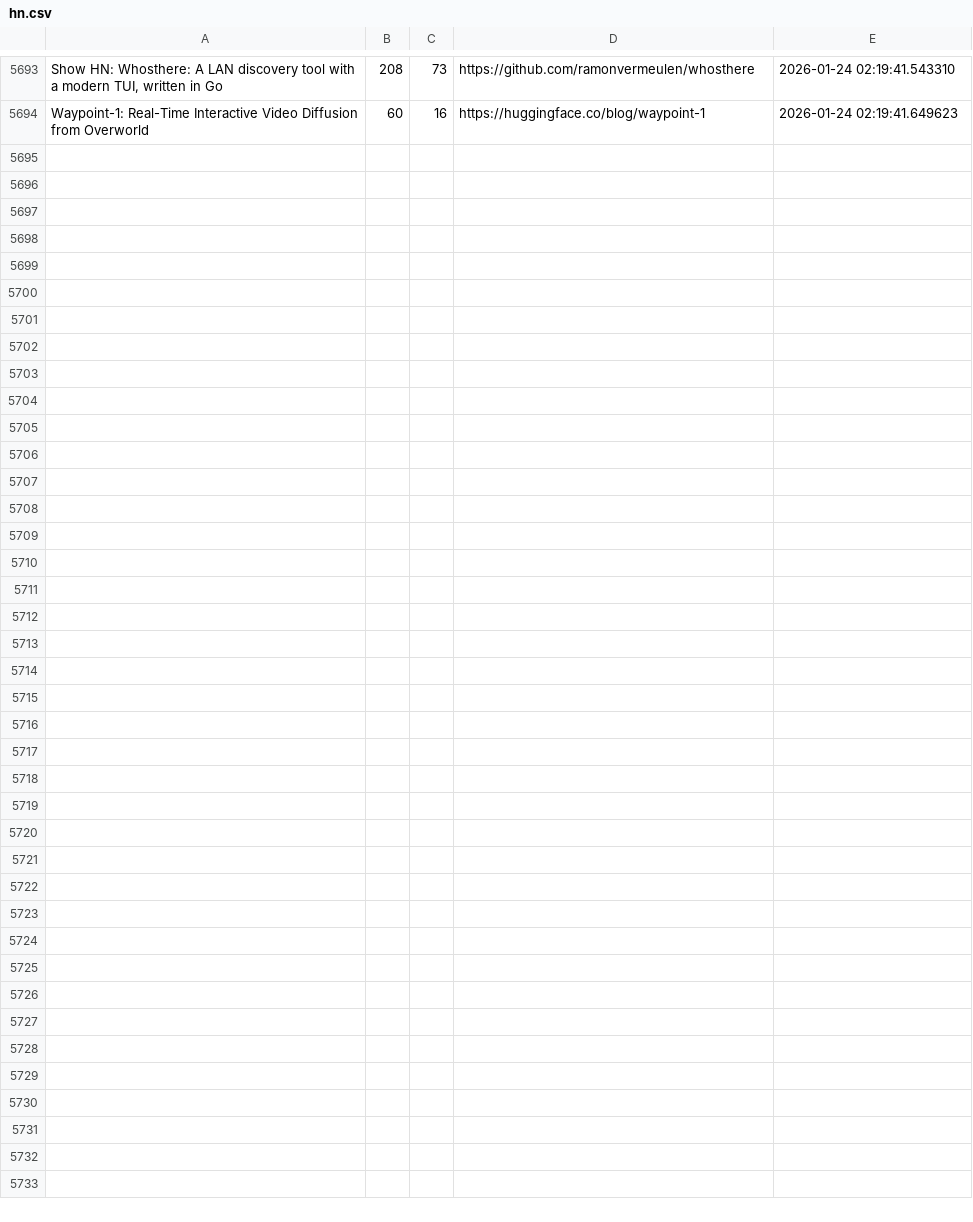
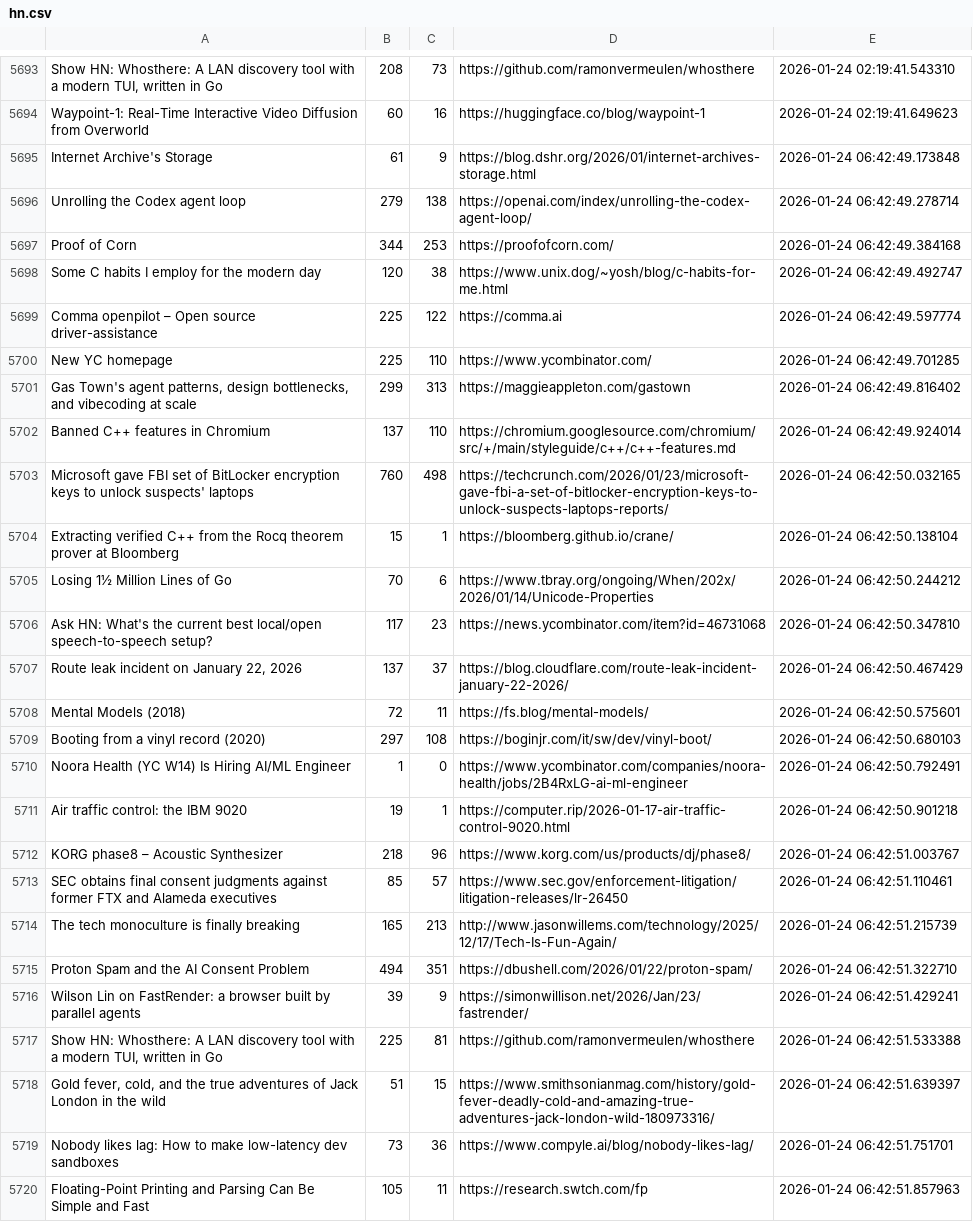
Before and after one commit to codemmaann/web-scrapping-project, a CSV file: raw_data/hn.csv, drawn as a sheet; only a part is shown, gaps mark what is left out; the diff names each change by its address in the sheet, - before the commit and + after, or states it on an @@ line.

```diff
--- a/raw_data/hn.csv
+++ b/raw_data/hn.csv
+row 5695: Internet Archive's Storage | 61 | 9 | https://blog.dshr.org/2026/01/internet-archives-storage.html | 2026-01-24 06:42:49.173848
+row 5696: Unrolling the Codex agent loop | 279 | 138 | https://openai.com/index/unrolling-the-codex-agent-loop/ | 2026-01-24 06:42:49.278714
+row 5697: Proof of Corn | 344 | 253 | https://proofofcorn.com/ | 2026-01-24 06:42:49.384168
+row 5698: Some C habits I employ for the modern day | 120 | 38 | https://www.unix.dog/~yosh/blog/c-habits-for-me.html | 2026-01-24 06:42:49.492747
+row 5699: Comma openpilot – Open source driver-assistance | 225 | 122 | https://comma.ai | 2026-01-24 06:42:49.597774
+row 5700: New YC homepage | 225 | 110 | https://www.ycombinator.com/ | 2026-01-24 06:42:49.701285
+row 5701: Gas Town's agent patterns, design bottlenecks, and vibecoding at scale | 299 | 313 | https://maggieappleton.com/gastown | 2026-01-24 06:42:49.816402
+row 5702: Banned C++ features in Chromium | 137 | 110 | https://chromium.googlesource.com/chromium/src/+/main/styleguide/c++/c++-features.md | 2026-01-24 06:42:49.924014
+row 5703: Microsoft gave FBI set of BitLocker encryption keys to unlock suspects' laptops | 760 | 498 | https://techcrunch.com/2026/01/23/microsoft-gave-fbi-a-set-of-bitlocker-encryption-keys-to-unlock-suspects-laptops-reports/ | 2026-01-24 06:42:50.032165
+row 5704: Extracting verified C++ from the Rocq theorem prover at Bloomberg | 15 | 1 | https://bloomberg.github.io/crane/ | 2026-01-24 06:42:50.138104
+row 5705: Losing 1½ Million Lines of Go | 70 | 6 | https://www.tbray.org/ongoing/When/202x/2026/01/14/Unicode-Properties | 2026-01-24 06:42:50.244212
+row 5706: Ask HN: What's the current best local/open speech-to-speech setup? | 117 | 23 | https://news.ycombinator.com/item?id=46731068 | 2026-01-24 06:42:50.347810
+row 5707: Route leak incident on January 22, 2026 | 137 | 37 | https://blog.cloudflare.com/route-leak-incident-january-22-2026/ | 2026-01-24 06:42:50.467429
+row 5708: Mental Models (2018) | 72 | 11 | https://fs.blog/mental-models/ | 2026-01-24 06:42:50.575601
+row 5709: Booting from a vinyl record (2020) | 297 | 108 | https://boginjr.com/it/sw/dev/vinyl-boot/ | 2026-01-24 06:42:50.680103
+row 5710: Noora Health (YC W14) Is Hiring AI/ML Engineer | 1 | 0 | https://www.ycombinator.com/companies/noora-health/jobs/2B4RxLG-ai-ml-engineer | 2026-01-24 06:42:50.792491
+row 5711: Air traffic control: the IBM 9020 | 19 | 1 | https://computer.rip/2026-01-17-air-traffic-control-9020.html | 2026-01-24 06:42:50.901218
+row 5712: KORG phase8 – Acoustic Synthesizer | 218 | 96 | https://www.korg.com/us/products/dj/phase8/ | 2026-01-24 06:42:51.003767
+row 5713: SEC obtains final consent judgments against former FTX and Alameda executives | 85 | 57 | https://www.sec.gov/enforcement-litigation/litigation-releases/lr-26450 | 2026-01-24 06:42:51.110461
+row 5714: The tech monoculture is finally breaking | 165 | 213 | http://www.jasonwillems.com/technology/2025/12/17/Tech-Is-Fun-Again/ | 2026-01-24 06:42:51.215739
+row 5715: Proton Spam and the AI Consent Problem | 494 | 351 | https://dbushell.com/2026/01/22/proton-spam/ | 2026-01-24 06:42:51.322710
+row 5716: Wilson Lin on FastRender: a browser built by parallel agents | 39 | 9 | https://simonwillison.net/2026/Jan/23/fastrender/ | 2026-01-24 06:42:51.429241
+row 5717: Show HN: Whosthere: A LAN discovery tool with a modern TUI, written in Go | 225 | 81 | https://github.com/ramonvermeulen/whosthere | 2026-01-24 06:42:51.533388
+row 5718: Gold fever, cold, and the true adventures of Jack London in the wild | 51 | 15 | https://www.smithsonianmag.com/history/gold-fever-deadly-cold-and-amazing-true-adventures-jack-london-wild-180973316/ | 2026-01-24 06:42:51.639397
+row 5719: Nobody likes lag: How to make low-latency dev sandboxes | 73 | 36 | https://www.compyle.ai/blog/nobody-likes-lag/ | 2026-01-24 06:42:51.751701
+row 5720: Floating-Point Printing and Parsing Can Be Simple and Fast | 105 | 11 | https://research.swtch.com/fp | 2026-01-24 06:42:51.857963
```
Also changed, not shown: clean_data/hn_cleaned.csv, clean_data/lobsters_clean.csv, 8 other files.
